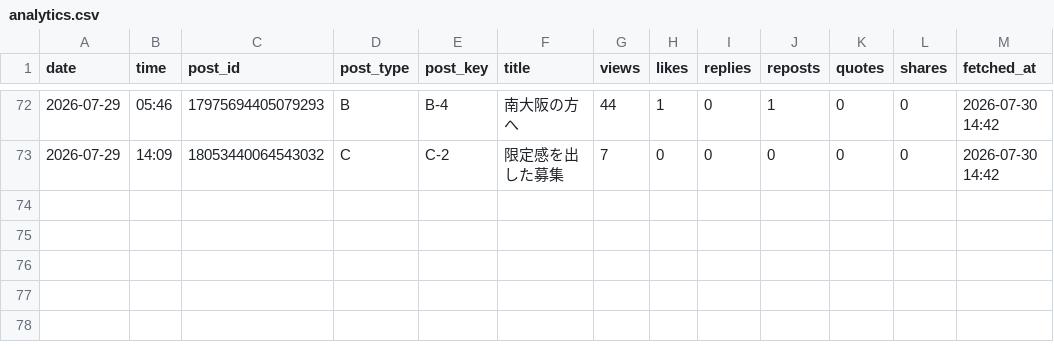
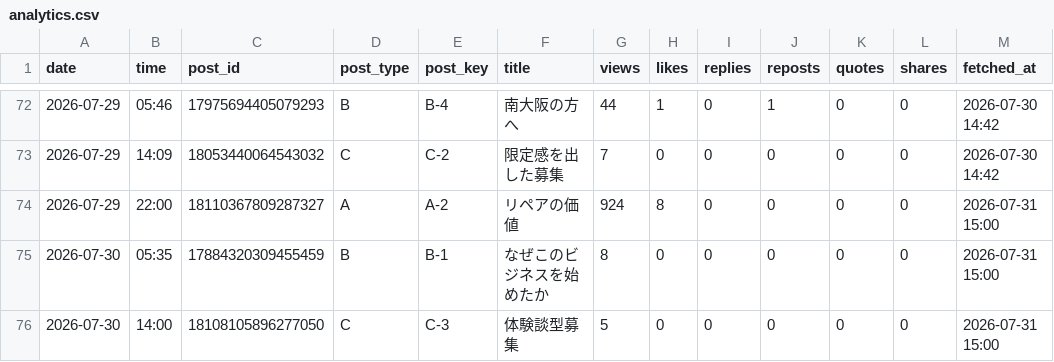
Before and after one commit to vintagegarakuta-gthub/meiryu-threads-auto-post, a CSV file: analytics.csv, drawn as a sheet; only a part is shown, gaps mark what is left out; the diff names each change by its address in the sheet, - before the commit and + after, or states it on an @@ line.

```diff
--- a/analytics.csv
+++ b/analytics.csv
+row 74: 2026-07-29 | 22:00 | 18110367809287327 | A | A-2 | リペアの価値 | 924 | 8 | 0 | 0 | 0 | 0 | 2026-07-31 15:00
+row 75: 2026-07-30 | 05:35 | 17884320309455459 | B | B-1 | なぜこのビジネスを始めたか | 8 | 0 | 0 | 0 | 0 | 0 | 2026-07-31 15:00
+row 76: 2026-07-30 | 14:00 | 18108105896277050 | C | C-3 | 体験談型募集 | 5 | 0 | 0 | 0 | 0 | 0 | 2026-07-31 15:00
```
